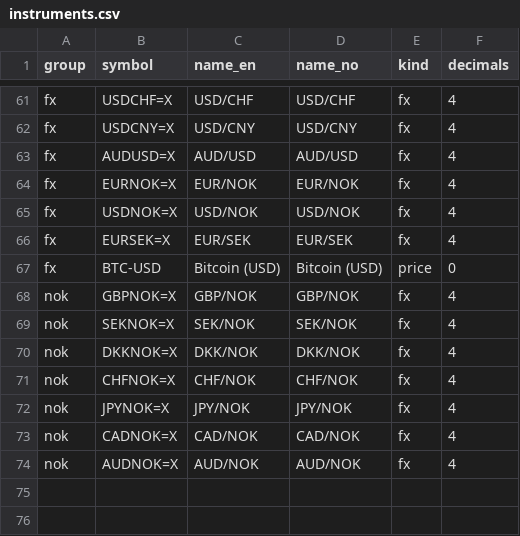
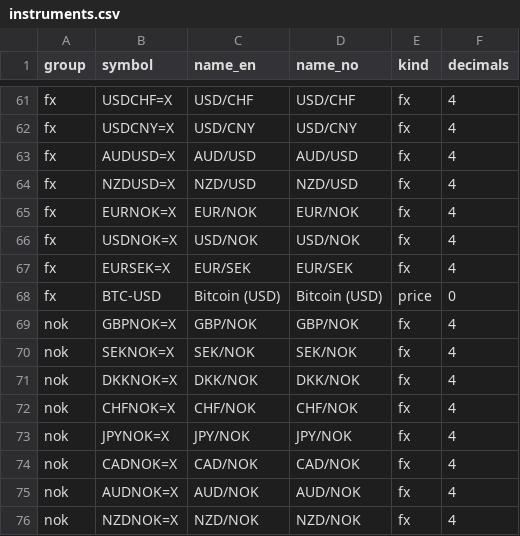
Before and after one commit to Jozzanova/Market_summary, a CSV file: data/instruments.csv, drawn as a sheet; only a part is shown, gaps mark what is left out; the diff names each change by its address in the sheet, - before the commit and + after, or states it on an @@ line.

```diff
--- a/data/instruments.csv
+++ b/data/instruments.csv
+row 64: fx | NZDUSD=X | NZD/USD | NZD/USD | fx | 4
+row 76: nok | NZDNOK=X | NZD/NOK | NZD/NOK | fx | 4
```
Also changed, not shown: data/events.csv, data/policy_rates.csv, 6 other files.
